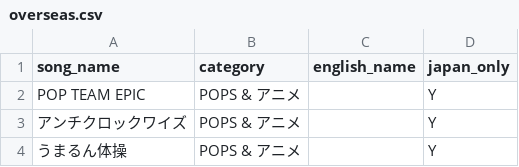
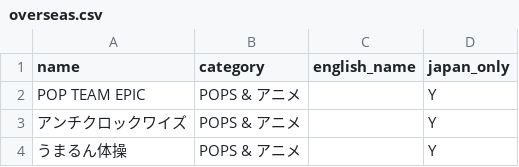
Before and after one commit to otohime-site/data-old, a CSV file: maimai/overseas.csv, drawn as a sheet; only a part is shown.

Commit message:
Fix the field header.

```diff
--- a/maimai/overseas.csv
+++ b/maimai/overseas.csv
@@ -1,2 +1,2 @@
-song_name,category,english_name,japan_only
+name,category,english_name,japan_only
 POP TEAM EPIC,POPS & アニメ,,Y
```
